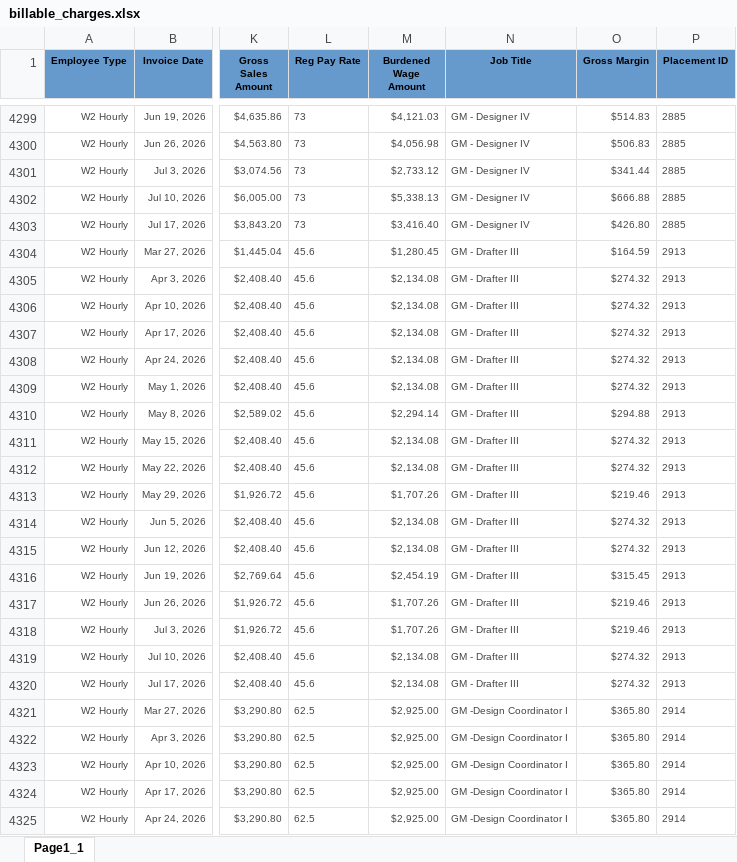
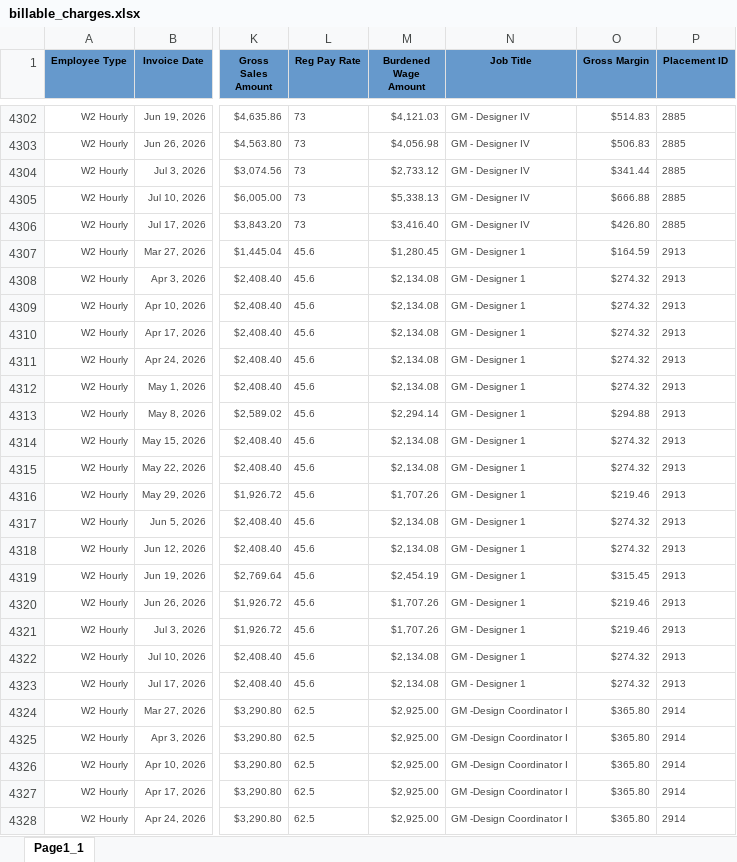
Before and after one commit to Pwilson37OTS/oaktree-invoice-reconciler, an Excel workbook: data/billable_charges.xlsx, sheet Page1_1, drawn as a sheet; only a part is shown, gaps mark what is left out; values as stored, in another font and other column widths than the file's, no borders; addresses are those after the commit; the diff covers the shown part only; the diff names each change by its address in the sheet, - before the commit and + after, or states it on an @@ line.

```diff
--- a/data/billable_charges.xlsx (sheet Page1_1)
+++ b/data/billable_charges.xlsx (sheet Page1_1)
-N4307:N4323 (Job Title): GM - Drafter III
+N4307:N4323 (Job Title): GM - Designer 1
```
Also changed, not shown: 3 added rows elsewhere in this sheet, data/audit_rev_ots.xlsx, data/billable_charges_CTS.xlsx.
